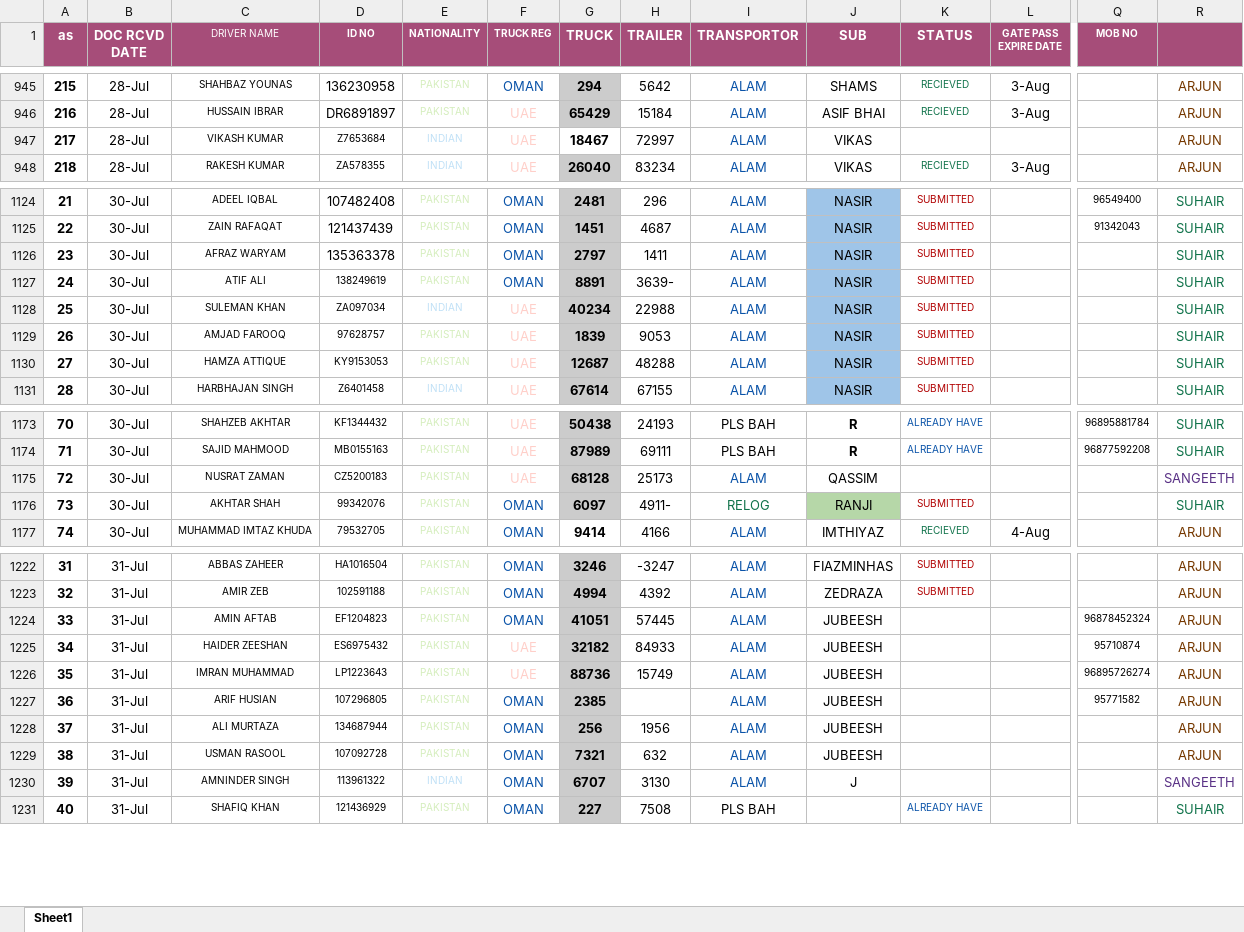
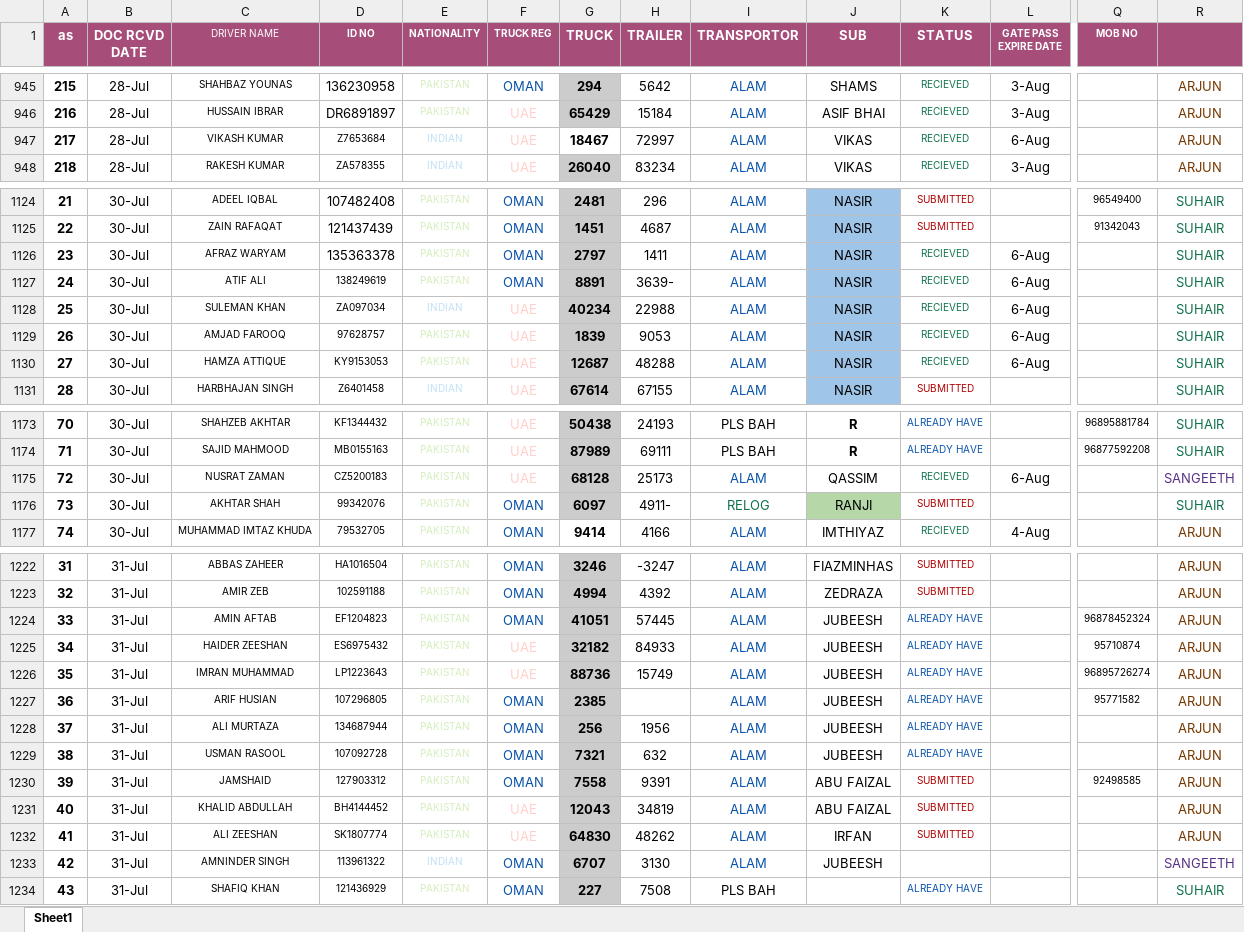
Before and after one commit to connectharundas/global-pacific-truck-search, an Excel workbook: data/sampledata.xlsx, sheet Sheet1, drawn as a sheet; only a part is shown, gaps mark what is left out; values as stored, in another font and other column widths than the file's, no borders; addresses are those after the commit; rows hold the shown columns only; the diff covers the shown part only; the diff names each change by its address in the sheet, - before the commit and + after, or states it on an @@ line.

```diff
--- a/data/sampledata.xlsx (sheet Sheet1)
+++ b/data/sampledata.xlsx (sheet Sheet1)
@@ column A (as) renumbered between rows 2 and 1316 @@
-K947 (STATUS): (empty)
+K947 (STATUS): RECIEVED
-L947 (GATE PASS EXPIRE DATE): (empty)
+L947 (GATE PASS EXPIRE DATE): 6-Aug
-K1126:K1130 (STATUS): SUBMITTED
+K1126:K1130 (STATUS): RECIEVED
-K1126:K1130 text colour: #B10202
+K1126:K1130 text colour: #11734B
-L1126:L1130 (GATE PASS EXPIRE DATE): (empty)
+L1126:L1130 (GATE PASS EXPIRE DATE): 6-Aug
-K1175 (STATUS): (empty)
+K1175 (STATUS): RECIEVED
-L1175 (GATE PASS EXPIRE DATE): (empty)
+L1175 (GATE PASS EXPIRE DATE): 6-Aug
-K1224:K1229 (STATUS): (empty)
+K1224:K1229 (STATUS): ALREADY HAVE
+row 1230: 39 | 31-Jul | JAMSHAID | 127903312 | PAKISTAN | OMAN | 7558 | 9391 | ALAM | ABU FAIZAL | SUBMITTED |  | 92498585 | ARJUN
+row 1231: 40 | 31-Jul | KHALID ABDULLAH | BH4144452 | PAKISTAN | UAE | 12043 | 34819 | ALAM | ABU FAIZAL | SUBMITTED |  |  | ARJUN
+row 1232: 41 | 31-Jul | ALI ZEESHAN | SK1807774 | PAKISTAN | UAE | 64830 | 48262 | ALAM | IRFAN | SUBMITTED |  |  | ARJUN
-J1233 (SUB): J
+J1233 (SUB): JUBEESH
```
Also changed, not shown: 13 added rows, 30 edited cells and cell formats elsewhere in this sheet, 1 other file.
